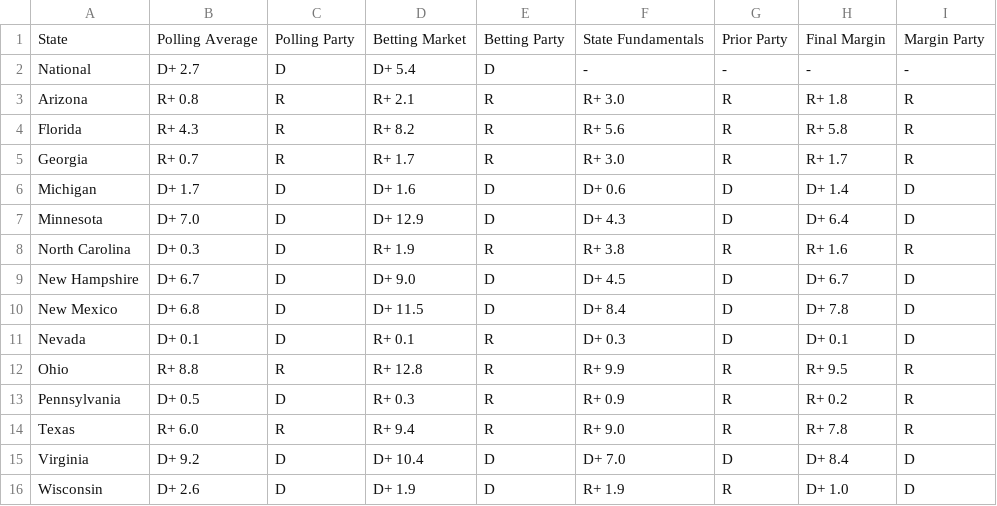
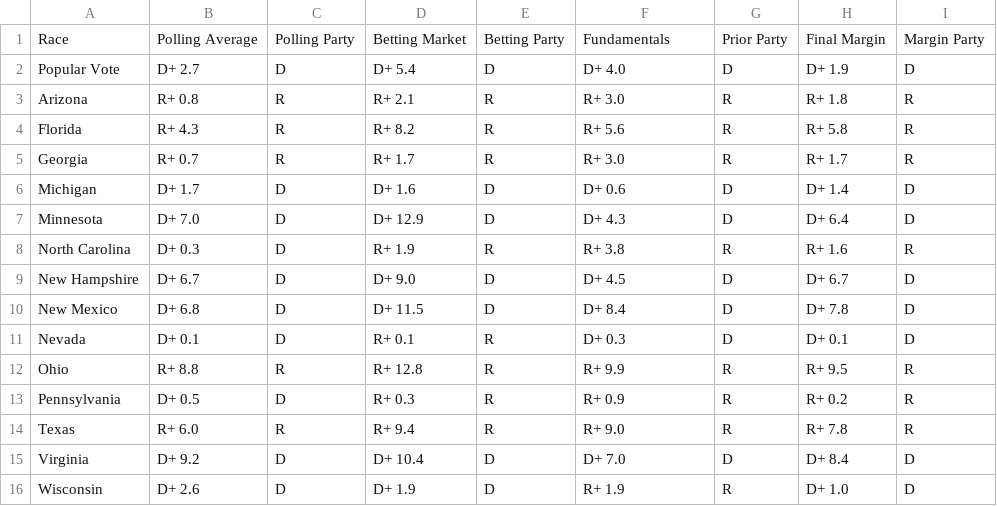
Before and after one commit to TheBreakdownPoint/Election-Prediction-2024, a CSV file: tabledata.csv, drawn as a sheet.

Commit message:
Update tabledata only 9-12

```diff
--- a/tabledata.csv
+++ b/tabledata.csv
@@ -1,3 +1,3 @@
-State,Polling Average,Polling Party,Betting Market,Betting Party,State Fundamentals,Prior Party,Final Margin,Margin Party
-National,D+ 2.7,D,D+ 5.4,D,-,-,-,-
+Race,Polling Average,Polling Party,Betting Market,Betting Party,Fundamentals,Prior Party,Final Margin,Margin Party
+Popular Vote,D+ 2.7,D,D+ 5.4,D,D+ 4.0,D,D+ 1.9,D
 Arizona,R+ 0.8,R,R+ 2.1,R,R+ 3.0,R,R+ 1.8,R
```
